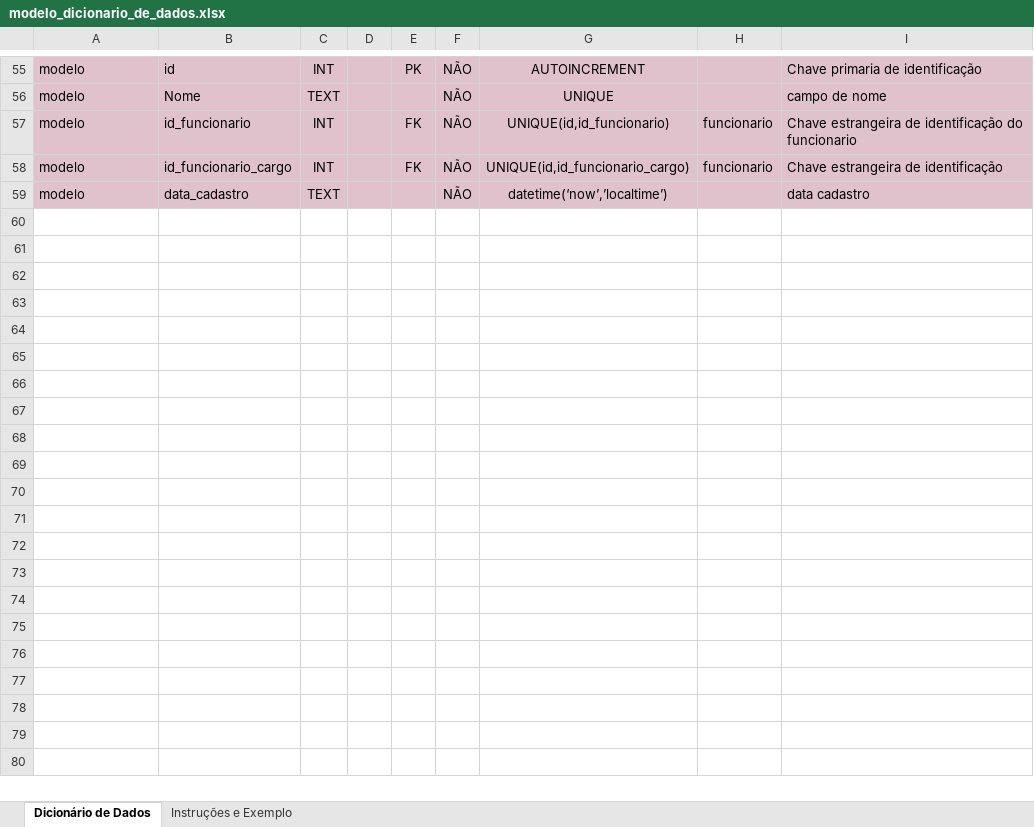
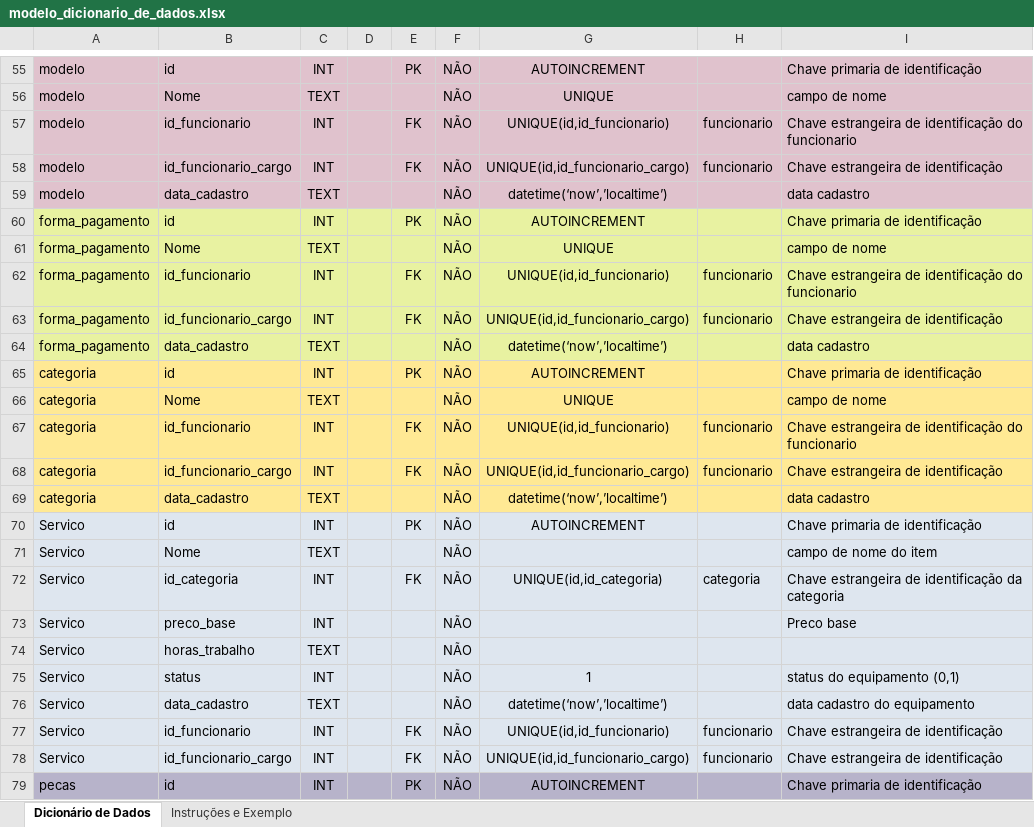
Before and after one commit to ScriptSaabio/TechFix, an Excel workbook: documentos/modelo_dicionario_de_dados.xlsx, sheet Dicionário de Dados, drawn as a sheet; only a part is shown, gaps mark what is left out; values as stored, in another font and other column widths than the file's, no borders; charts and pictures not drawn; the diff covers the shown part only; the diff names each change by its address in the sheet, - before the commit and + after, or states it on an @@ line.

```diff
--- a/documentos/modelo_dicionario_de_dados.xlsx (sheet Dicionário de Dados)
+++ b/documentos/modelo_dicionario_de_dados.xlsx (sheet Dicionário de Dados)
+row 60: forma_pagamento | id | INT |  | PK | NÃO | AUTOINCREMENT |  | Chave primaria de identificação
+row 61: forma_pagamento | Nome | TEXT |  |  | NÃO | UNIQUE |  | campo de nome
+row 62: forma_pagamento | id_funcionario | INT |  | FK | NÃO | UNIQUE(id,id_funcionario) | funcionario | Chave estrangeira de identificação do funcionario
+row 63: forma_pagamento | id_funcionario_cargo | INT |  | FK | NÃO | UNIQUE(id,id_funcionario_cargo) | funcionario | Chave estrangeira de identificação
+row 64: forma_pagamento | data_cadastro | TEXT |  |  | NÃO | datetime(‘now’,’localtime’) |  | data cadastro
+row 65: categoria | id | INT |  | PK | NÃO | AUTOINCREMENT |  | Chave primaria de identificação
+row 66: categoria | Nome | TEXT |  |  | NÃO | UNIQUE |  | campo de nome
+row 67: categoria | id_funcionario | INT |  | FK | NÃO | UNIQUE(id,id_funcionario) | funcionario | Chave estrangeira de identificação do funcionario
+row 68: categoria | id_funcionario_cargo | INT |  | FK | NÃO | UNIQUE(id,id_funcionario_cargo) | funcionario | Chave estrangeira de identificação
+row 69: categoria | data_cadastro | TEXT |  |  | NÃO | datetime(‘now’,’localtime’) |  | data cadastro
+row 70: Servico | id | INT |  | PK | NÃO | AUTOINCREMENT |  | Chave primaria de identificação
+row 71: Servico | Nome | TEXT |  |  | NÃO |  |  | campo de nome do item
+row 72: Servico | id_categoria | INT |  | FK | NÃO | UNIQUE(id,id_categoria) | categoria | Chave estrangeira de identificação da categoria
+row 73: Servico | preco_base | INT |  |  | NÃO |  |  | Preco base
+row 74: Servico | horas_trabalho | TEXT |  |  | NÃO
+row 75: Servico | status | INT |  |  | NÃO | 1 |  | status do equipamento (0,1)
+row 76: Servico | data_cadastro | TEXT |  |  | NÃO | datetime(‘now’,’localtime’) |  | data cadastro do equipamento
+row 77: Servico | id_funcionario | INT |  | FK | NÃO | UNIQUE(id,id_funcionario) | funcionario | Chave estrangeira de identificação
+row 78: Servico | id_funcionario_cargo | INT |  | FK | NÃO | UNIQUE(id,id_funcionario_cargo) | funcionario | Chave estrangeira de identificação
+row 79: pecas | id | INT |  | PK | NÃO | AUTOINCREMENT |  | Chave primaria de identificação
```
Also changed, not shown: 36 added rows elsewhere in this sheet, 3 other files.
